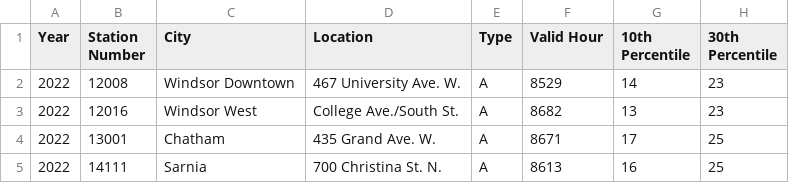
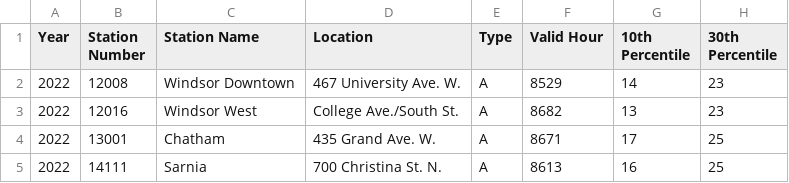
Before and after one commit to Sabaae/Dataset, a CSV file: ozone_air_pollution_by_station.csv, drawn as a sheet; only a part is shown; the diff names each change by its address in the sheet, - before the commit and + after, or states it on an @@ line.

Commit message:
Update ozone_air_pollution_by_station.csv

```diff
--- a/ozone_air_pollution_by_station.csv
+++ b/ozone_air_pollution_by_station.csv
-C1: City
+C1: Station Name
```
